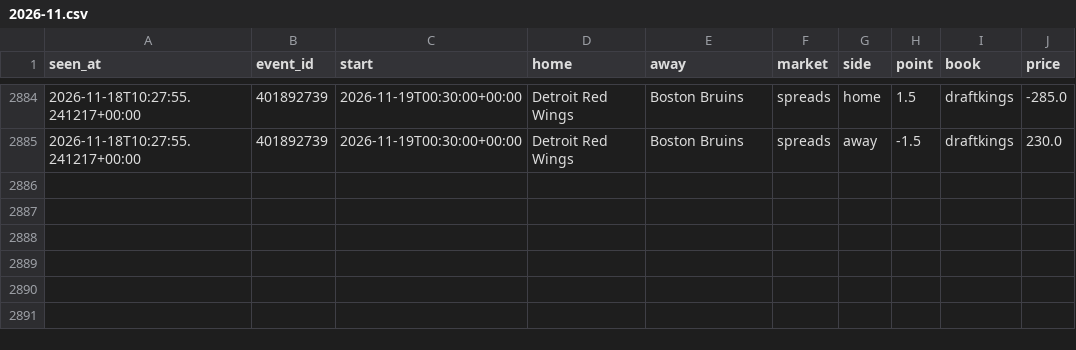
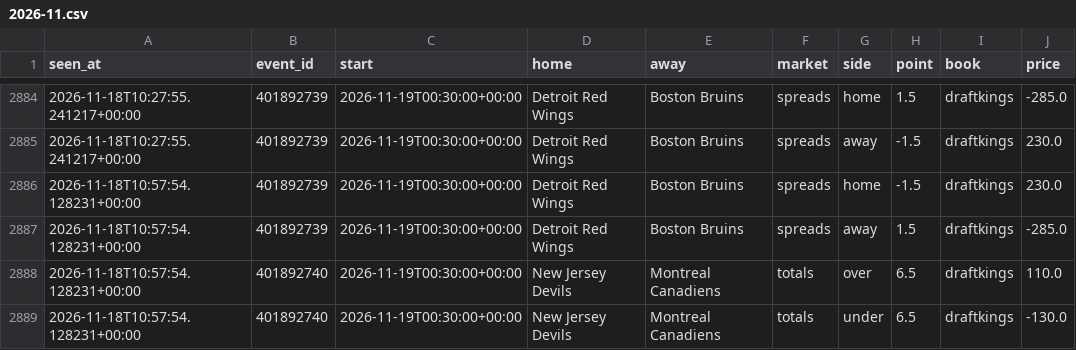
Before and after one commit to tdrey10/sports, a CSV file: data/odds/nhl/2026-11.csv, drawn as a sheet; only a part is shown, gaps mark what is left out.

```diff
--- a/data/odds/nhl/2026-11.csv
+++ b/data/odds/nhl/2026-11.csv
@@ -2885 +2885,5 @@ seen_at,event_id,start,home,away,market,side,point,book,price
 2026-11-18T10:27:55.241217+00:00,401892739,2026-11-19T00:30:00+00:00,Detroit Red Wings,Boston Bruins,spreads,away,-1.5,draftkings,230.0
+2026-11-18T10:57:54.128231+00:00,401892739,2026-11-19T00:30:00+00:00,Detroit Red Wings,Boston Bruins,spreads,home,-1.5,draftkings,230.0
+2026-11-18T10:57:54.128231+00:00,401892739,2026-11-19T00:30:00+00:00,Detroit Red Wings,Boston Bruins,spreads,away,1.5,draftkings,-285.0
+2026-11-18T10:57:54.128231+00:00,401892740,2026-11-19T00:30:00+00:00,New Jersey Devils,Montreal Canadiens,totals,over,6.5,draftkings,110.0
+2026-11-18T10:57:54.128231+00:00,401892740,2026-11-19T00:30:00+00:00,New Jersey Devils,Montreal Canadiens,totals,under,6.5,draftkings,-130.0
```
Also changed, not shown: data/odds/nba/2026-11.csv, data/odds/ncaaf/2026-11.csv, 10 other files.
